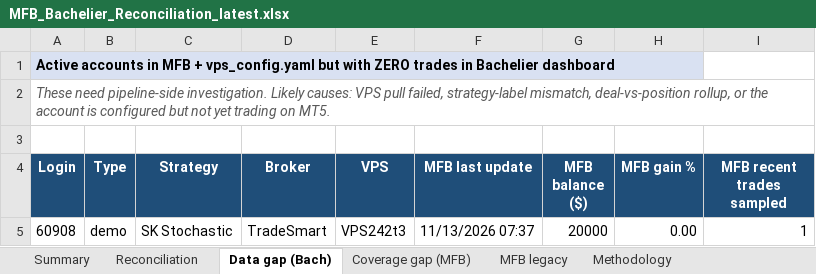
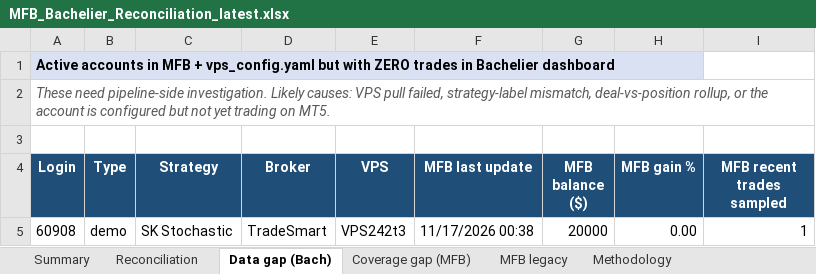
Before and after one commit to TheCryptocrat/bachelier-dashboards, an Excel workbook: MFB_Bachelier_Reconciliation_latest.xlsx, sheet Data gap (Bach), drawn as a sheet; values as stored, in another font and other column widths than the file's, no borders; the diff names each change by its address in the sheet, - before the commit and + after, or states it on an @@ line.

```diff
--- a/MFB_Bachelier_Reconciliation_latest.xlsx (sheet Data gap (Bach))
+++ b/MFB_Bachelier_Reconciliation_latest.xlsx (sheet Data gap (Bach))
-F5 (MFB last update): 11/13/2026 07:37
+F5 (MFB last update): 11/17/2026 00:38
```
Also changed, not shown: sheet Reconciliation, sheet MFB legacy, sheet Summary, 8 other files.
